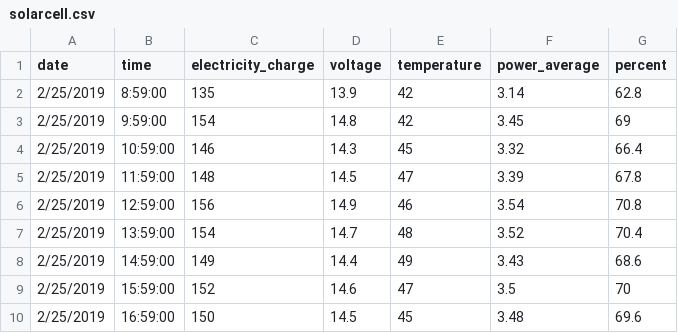
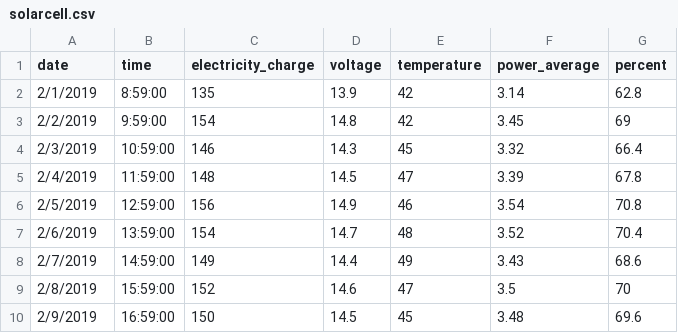
Before and after one commit to mintpassorn/solarfarm, a CSV file: solarcell.csv, drawn as a sheet.

Commit message:
Update solarcell.csv

```diff
--- a/solarcell.csv
+++ b/solarcell.csv
@@ -1,10 +1,10 @@
 date,time,electricity_charge,voltage,temperature,power_average,percent
-2/25/2019,8:59:00,135,13.9,42,3.14,62.8
-2/25/2019,9:59:00,154,14.8,42,3.45,69
-2/25/2019,10:59:00,146,14.3,45,3.32,66.4
-2/25/2019,11:59:00,148,14.5,47,3.39,67.8
-2/25/2019,12:59:00,156,14.9,46,3.54,70.8
-2/25/2019,13:59:00,154,14.7,48,3.52,70.4
-2/25/2019,14:59:00,149,14.4,49,3.43,68.6
-2/25/2019,15:59:00,152,14.6,47,3.5,70
-2/25/2019,16:59:00,150,14.5,45,3.48,69.6
+2/1/2019,8:59:00,135,13.9,42,3.14,62.8
+2/2/2019,9:59:00,154,14.8,42,3.45,69
+2/3/2019,10:59:00,146,14.3,45,3.32,66.4
+2/4/2019,11:59:00,148,14.5,47,3.39,67.8
+2/5/2019,12:59:00,156,14.9,46,3.54,70.8
+2/6/2019,13:59:00,154,14.7,48,3.52,70.4
+2/7/2019,14:59:00,149,14.4,49,3.43,68.6
+2/8/2019,15:59:00,152,14.6,47,3.5,70
+2/9/2019,16:59:00,150,14.5,45,3.48,69.6
```
